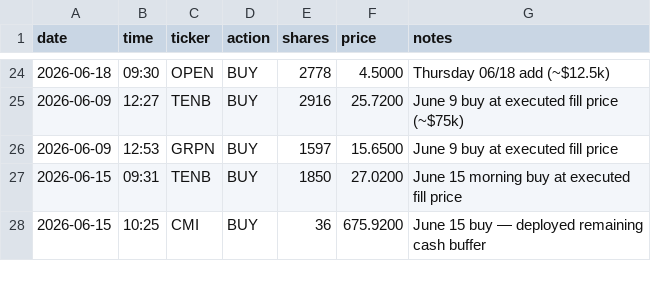
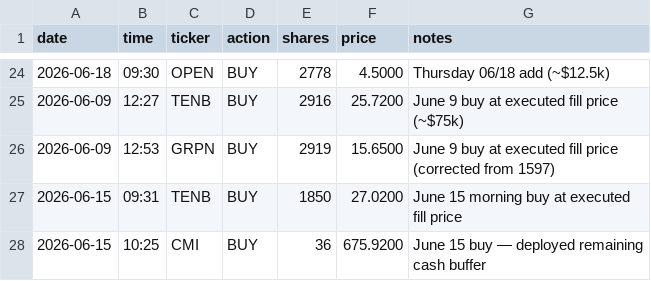
Before and after one commit to aalok1997/Convex-Capital, a CSV file: trades.csv, drawn as a sheet; only a part is shown, gaps mark what is left out.

Commit message:
Correct 06/09 GRPN buy: 1597 → 2919 sh; total now 11310 sh, weight 18.40%

```diff
--- a/trades.csv
+++ b/trades.csv
@@ -25,3 +25,3 @@ date,time,ticker,action,shares,price,notes
 2026-06-09,12:27,TENB,BUY,2916,25.7200,June 9 buy at executed fill price (~$75k)
-2026-06-09,12:53,GRPN,BUY,1597,15.6500,June 9 buy at executed fill price
+2026-06-09,12:53,GRPN,BUY,2919,15.6500,June 9 buy at executed fill price (corrected from 1597)
 2026-06-15,09:31,TENB,BUY,1850,27.0200,June 15 morning buy at executed fill price
```
Also changed, not shown: 1 other file.
